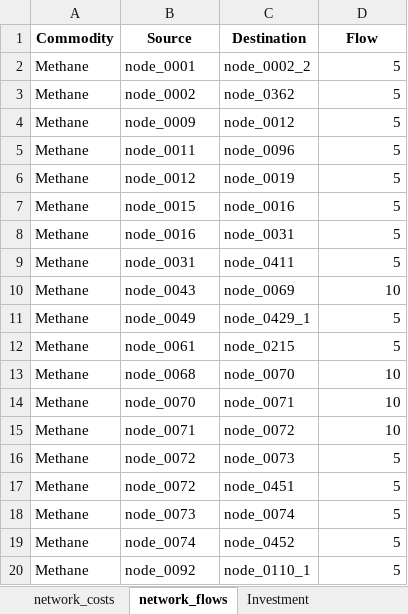
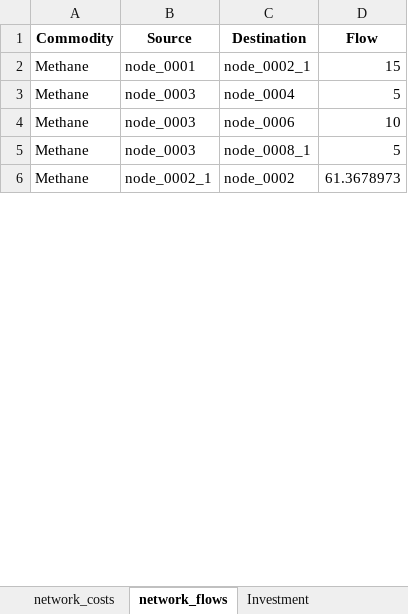
Before and after one commit to CSEI-EU/gas_infrastructure_model, an Excel workbook: 01_data/02_output_data/01_bidirectional_results/flow_and_network_data.xlsx, sheet network_flows, drawn as a sheet; only a part is shown; values as stored, in another font and other column widths than the file's, no borders; removed rows and columns are numbered as before the commit, all else as after; the diff covers the shown part only; the diff names each change by its address in the sheet, - before the commit and + after, or states it on an @@ line.

```diff
--- a/01_data/02_output_data/01_bidirectional_results/flow_and_network_data.xlsx (sheet network_flows)
+++ b/01_data/02_output_data/01_bidirectional_results/flow_and_network_data.xlsx (sheet network_flows)
-C2 (Destination): node_0002_2
+C2 (Destination): node_0002_1
-D2 (Flow): 5
+D2 (Flow): 15
-row 3: Methane | node_0002 | node_0362 | 5
-B3 (Source): node_0009
+B3 (Source): node_0003
-C3 (Destination): node_0012
+C3 (Destination): node_0004
-row 5: Methane | node_0011 | node_0096 | 5
-row 6: Methane | node_0012 | node_0019 | 5
-row 7: Methane | node_0015 | node_0016 | 5
-row 8: Methane | node_0016 | node_0031 | 5
-row 9: Methane | node_0031 | node_0411 | 5
-B4 (Source): node_0043
+B4 (Source): node_0003
-C4 (Destination): node_0069
+C4 (Destination): node_0006
-B5 (Source): node_0049
+B5 (Source): node_0003
-C5 (Destination): node_0429_1
+C5 (Destination): node_0008_1
-row 12: Methane | node_0061 | node_0215 | 5
-row 13: Methane | node_0068 | node_0070 | 10
-row 14: Methane | node_0070 | node_0071 | 10
-B6 (Source): node_0071
+B6 (Source): node_0002_1
-C6 (Destination): node_0072
+C6 (Destination): node_0002
-D6 (Flow): 10
+D6 (Flow): 61.3678973
-row 16: Methane | node_0072 | node_0073 | 5
-row 17: Methane | node_0072 | node_0451 | 5
-row 18: Methane | node_0073 | node_0074 | 5
-row 19: Methane | node_0074 | node_0452 | 5
-row 20: Methane | node_0092 | node_0110_1 | 5
```
Also changed, not shown: 44 removed rows and 78 edited cells elsewhere in this sheet, sheet Conversion_binaries, sheet Conversion, sheet Investment, sheet network_costs, 3 other files.
